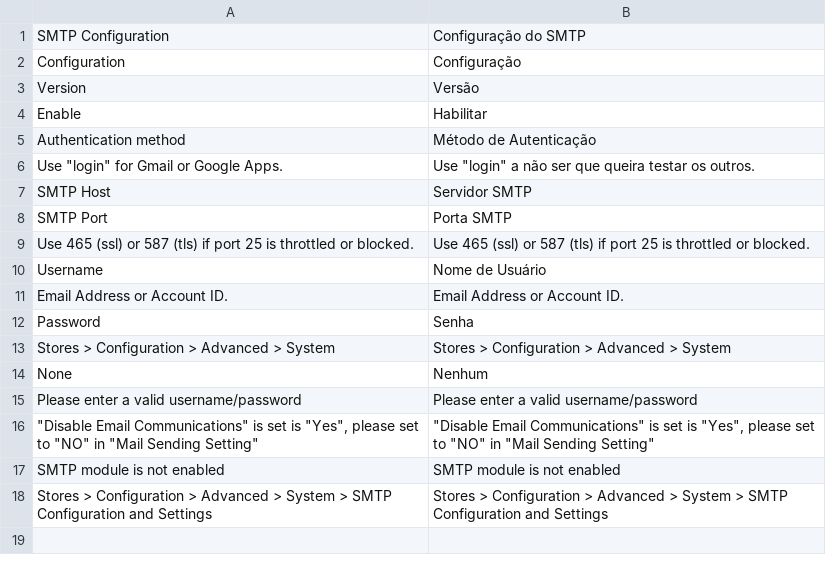
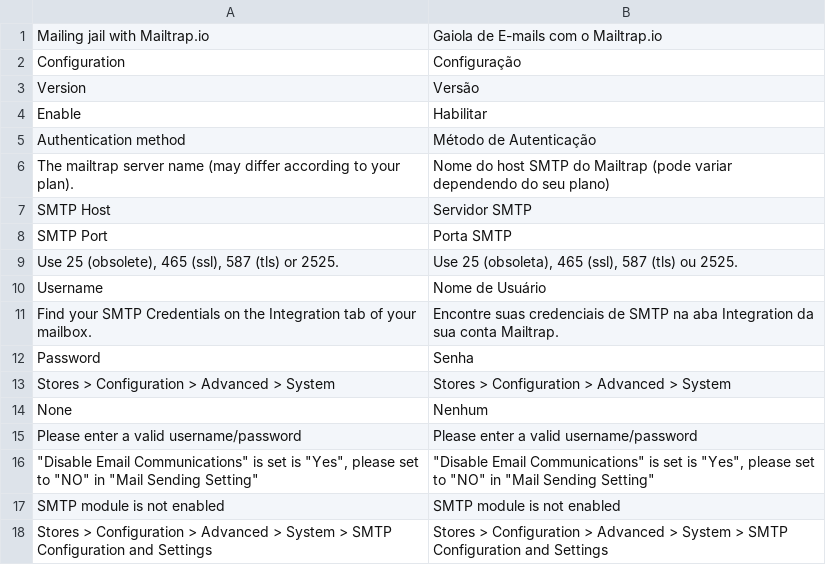
Before and after one commit to saldanhakun/magento2-mailtrap, a CSV file: i18n/pt_BR.csv, drawn as a sheet.

```diff
--- a/i18n/pt_BR.csv
+++ b/i18n/pt_BR.csv
@@ -1,2 +1,2 @@
-"SMTP Configuration","Configuração do SMTP"
+"Mailing jail with Mailtrap.io","Gaiola de E-mails com o Mailtrap.io"
 "Configuration","Configuração"
@@ -5,8 +5,8 @@
 "Authentication method","Método de Autenticação"
-"Use ""login"" for Gmail or Google Apps.","Use ""login"" a não ser que queira testar os outros."
+"The mailtrap server name (may differ according to your plan).","Nome do host SMTP do Mailtrap (pode variar dependendo do seu plano)"
 "SMTP Host","Servidor SMTP"
 "SMTP Port","Porta SMTP"
-"Use 465 (ssl) or 587 (tls) if port 25 is throttled or blocked.","Use 465 (ssl) or 587 (tls) if port 25 is throttled or blocked."
+"Use 25 (obsolete), 465 (ssl), 587 (tls) or 2525.","Use 25 (obsoleta), 465 (ssl), 587 (tls) ou 2525."
 "Username","Nome de Usuário"
-"Email Address or Account ID.","Email Address or Account ID."
+"Find your SMTP Credentials on the Integration tab of your mailbox.","Encontre suas credenciais de SMTP na aba Integration da sua conta Mailtrap."
 "Password","Senha"
```
Also changed, not shown: 2 other files.
